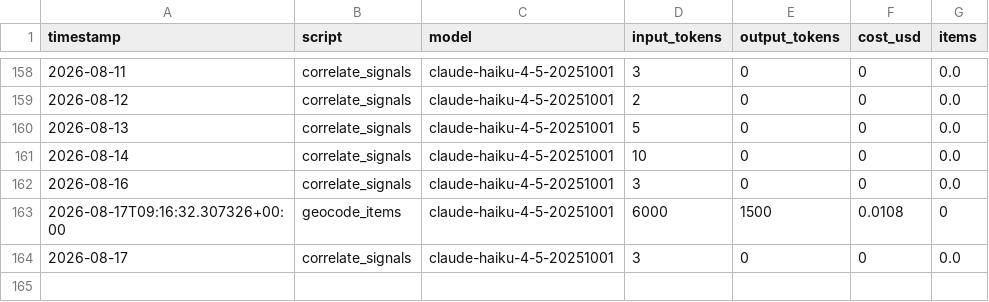
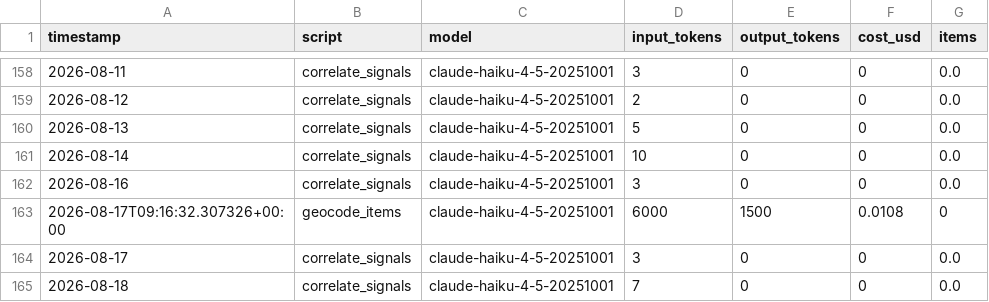
Before and after one commit to camsrigby-hash/tooele-land-intel, a CSV file: data/api_costs.csv, drawn as a sheet; only a part is shown, gaps mark what is left out; the diff names each change by its address in the sheet, - before the commit and + after, or states it on an @@ line.

```diff
--- a/data/api_costs.csv
+++ b/data/api_costs.csv
+row 165: 2026-08-18 | correlate_signals | claude-haiku-4-5-20251001 | 7 | 0 | 0 | 0.0
```
Also changed, not shown: data/signals_news.csv, 1 other file.
